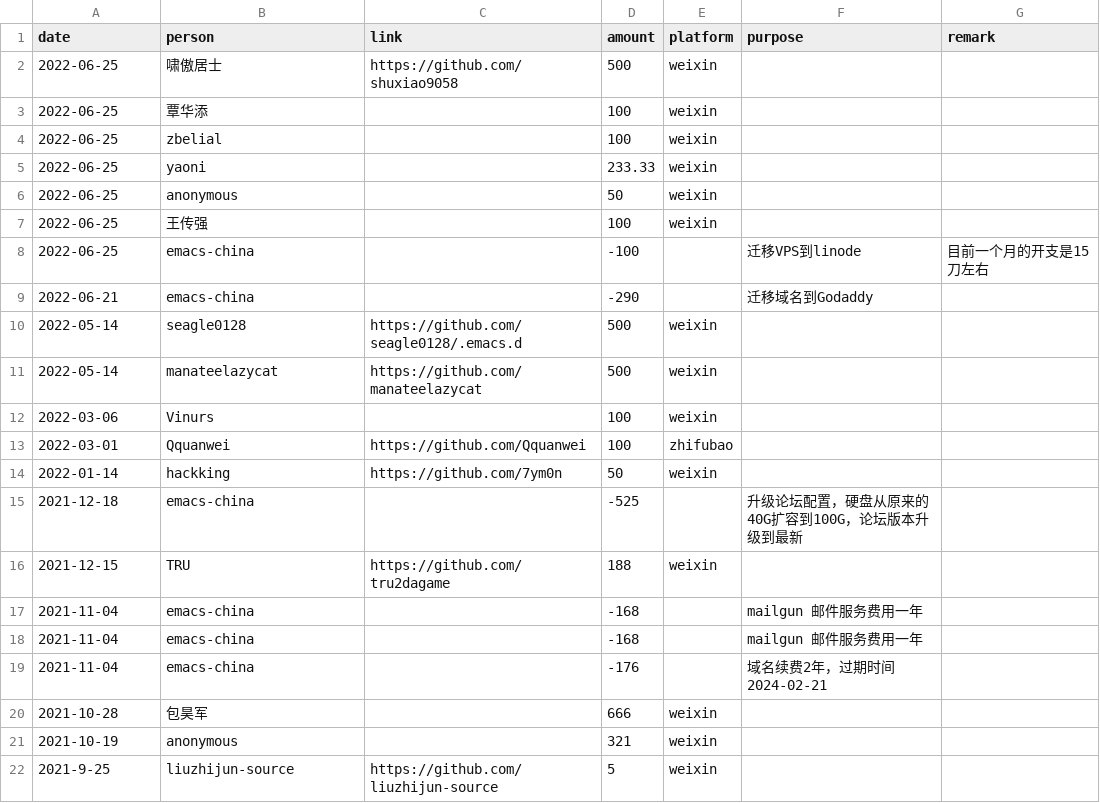
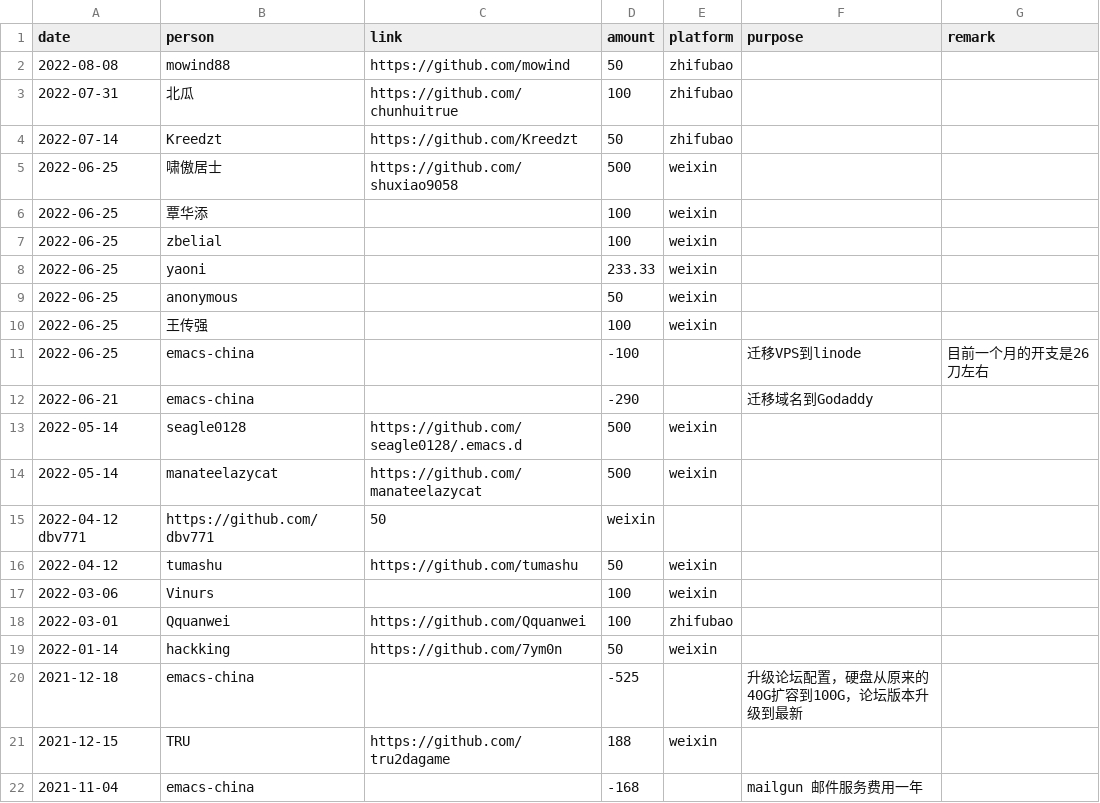
Before and after one commit to emacs-china/donate, a CSV file: data.csv, drawn as a sheet; only a part is shown; the shorter side is filled out with more unchanged rows.

```diff
--- a/data.csv
+++ b/data.csv
@@ -1,2 +1,5 @@
 date,person,link,amount,platform,purpose,remark
+2022-08-08, mowind88,https://github.com/mowind,50,zhifubao,,
+2022-07-31, 北瓜,https://github.com/chunhuitrue,100,zhifubao,,
+2022-07-14, Kreedzt,https://github.com/Kreedzt,50,zhifubao,,
 2022-06-25, 啸傲居士,https://github.com/shuxiao9058,500,weixin,,
@@ -7,3 +10,3 @@ date,person,link,amount,platform,purpose,remark
 2022-06-25, 王传强,,100,weixin,,
-2022-06-25, emacs-china,,-100,, 迁移VPS到linode, 目前一个月的开支是15刀左右
+2022-06-25, emacs-china,,-100,, 迁移VPS到linode, 目前一个月的开支是26刀左右
 2022-06-21, emacs-china,,-290,, 迁移域名到Godaddy
@@ -11,2 +14,4 @@ date,person,link,amount,platform,purpose,remark
 2022-05-14, manateelazycat,https://github.com/manateelazycat,500,weixin,,
+2022-04-12 dbv771,https://github.com/dbv771,50,weixin,,
+2022-04-12, tumashu,https://github.com/tumashu,50,weixin,,
 2022-03-06, Vinurs,,100,weixin,,
```
Also changed, not shown: 2 other files.
